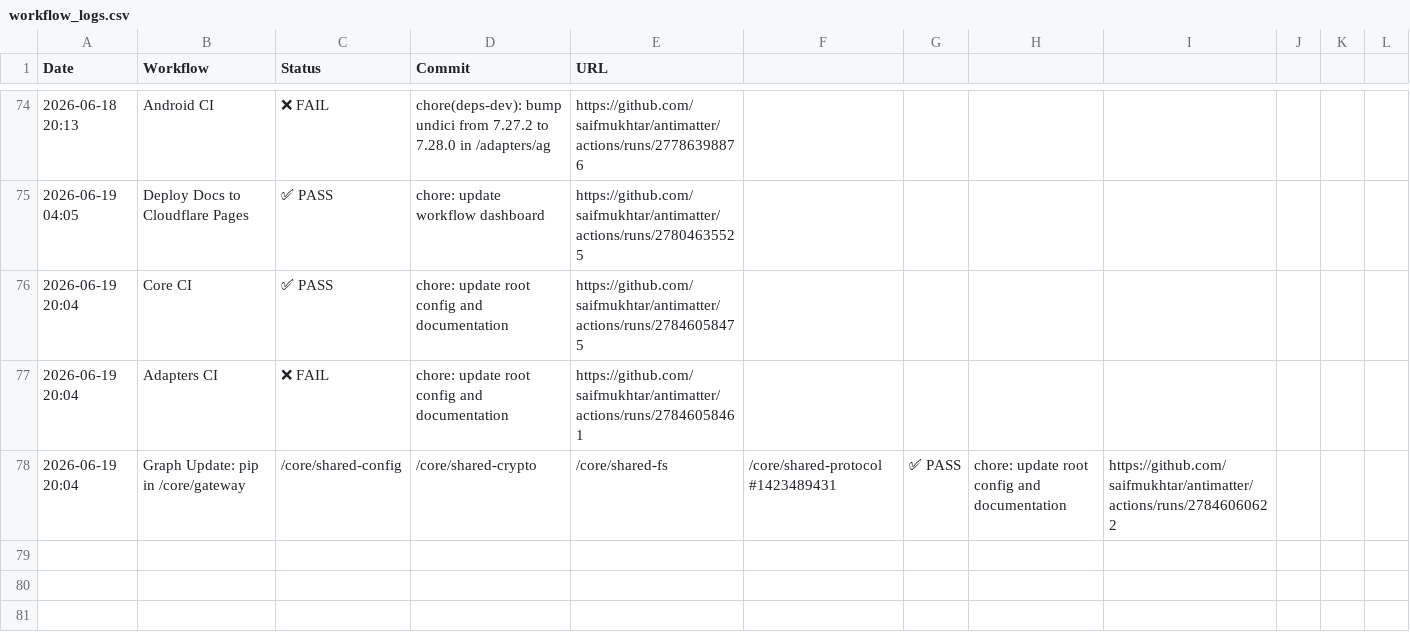
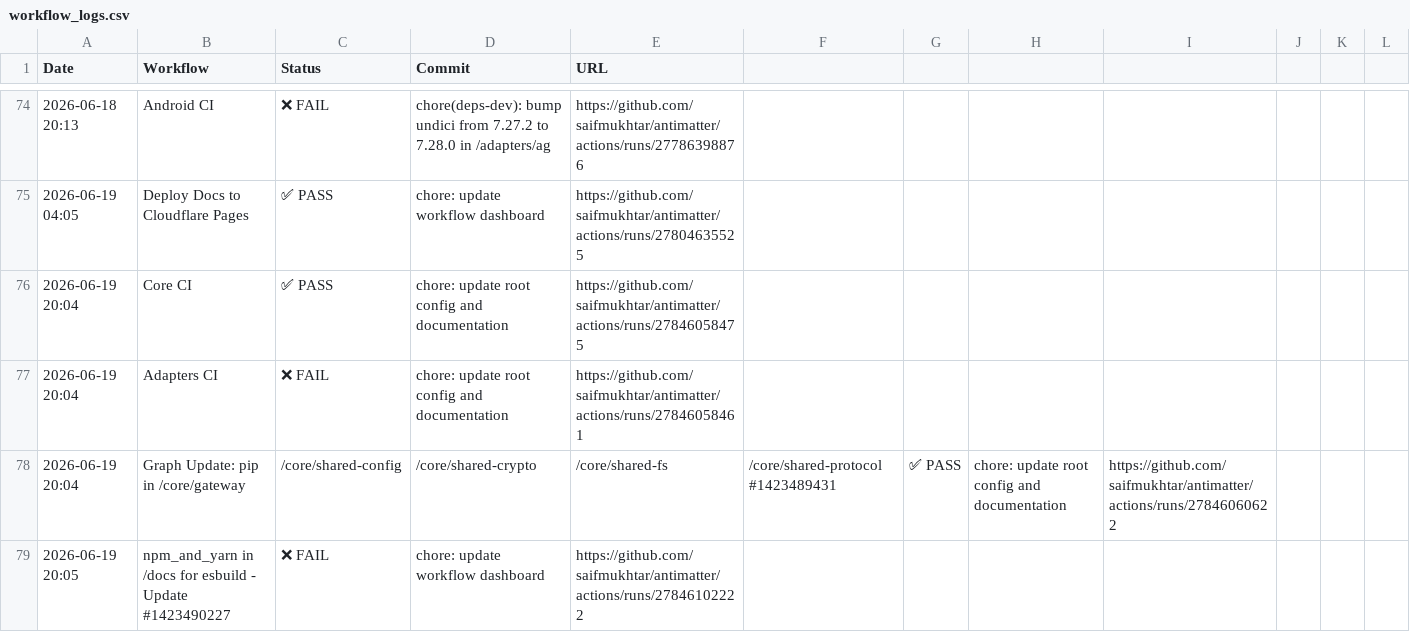
Before and after one commit to Addy-Osmani/Antimatter, a CSV file: .github/ci-logs/workflow_logs.csv, drawn as a sheet; only a part is shown, gaps mark what is left out; the diff names each change by its address in the sheet, - before the commit and + after, or states it on an @@ line.

```diff
--- a/.github/ci-logs/workflow_logs.csv
+++ b/.github/ci-logs/workflow_logs.csv
+row 79: 2026-06-19 20:05 | npm_and_yarn in /docs for esbuild - Update #1423490227 | ❌ FAIL | chore: update workflow dashboard | https://github.com/saifmukhtar/antimatter/actions/runs/27846102222
```
Also changed, not shown: 1 other file.
